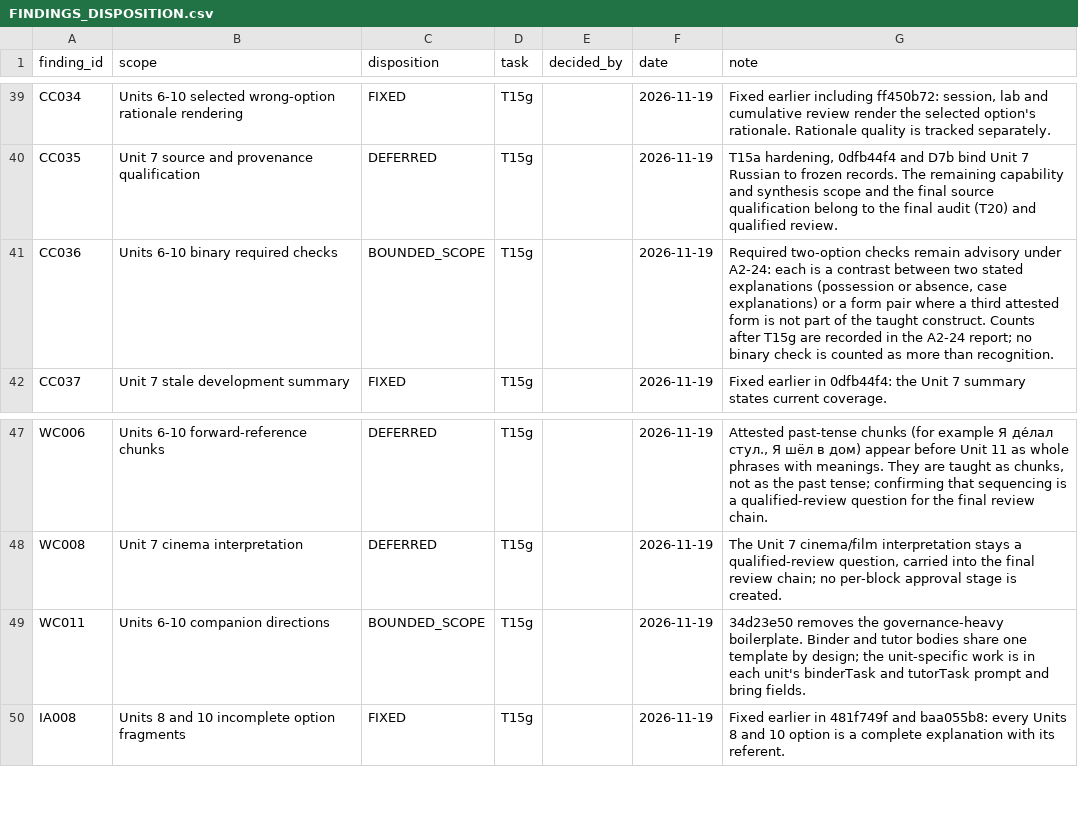
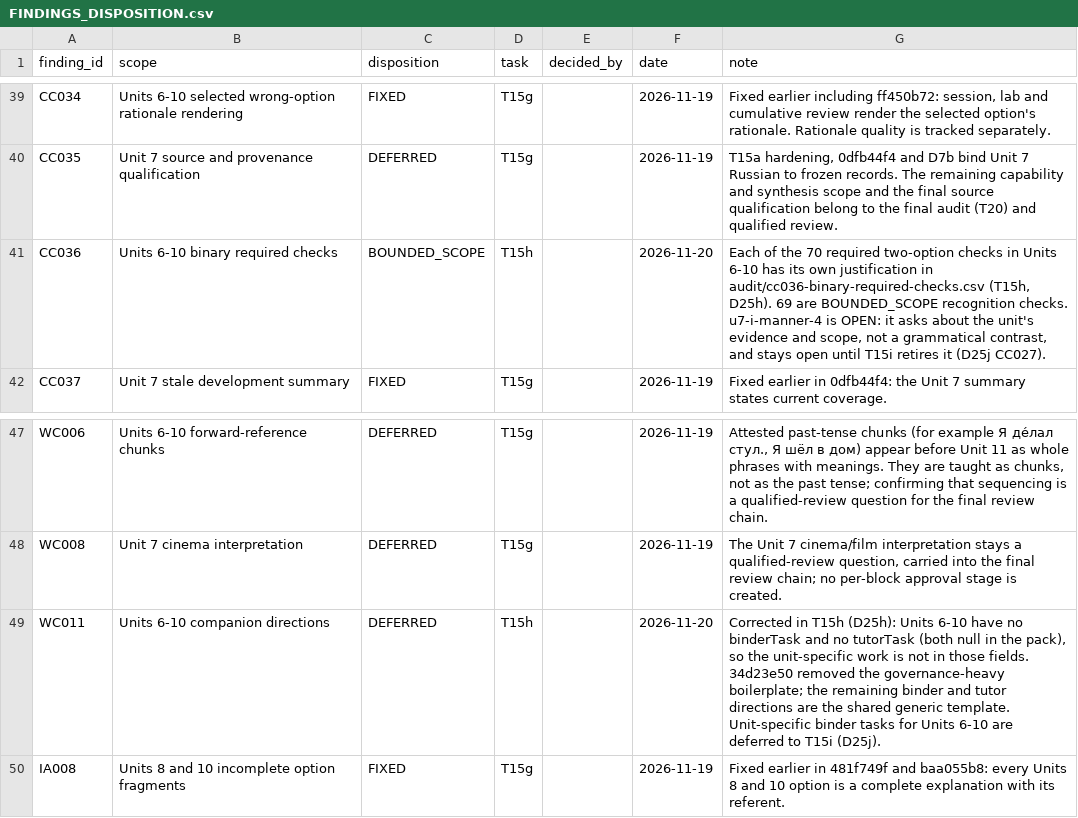
Before and after one commit to justinkulka-lang/russian-companion, a CSV file: audit/FINDINGS_DISPOSITION.csv, drawn as a sheet; only a part is shown, gaps mark what is left out.

```diff
--- a/audit/FINDINGS_DISPOSITION.csv
+++ b/audit/FINDINGS_DISPOSITION.csv
@@ -40,3 +40,3 @@ CC034,Units 6-10 selected wrong-option rationale rendering,FIXED,T15g,,2026-11-1
 CC035,Unit 7 source and provenance qualification,DEFERRED,T15g,,2026-11-19,"T15a hardening, 0dfb44f4 and D7b bind Unit 7 Russian to frozen records. The remaining capability and synthesis scope and the final source qualification belong to the final audit (T20) and qualified review."
-CC036,Units 6-10 binary required checks,BOUNDED_SCOPE,T15g,,2026-11-19,"Required two-option checks remain advisory under A2-24: each is a contrast between two stated explanations (possession or absence, case explanations) or a form pair where a third attested form is not part of the taught construct. Counts after T15g are recorded in the A2-24 report; no binary check is counted as more than recognition."
+CC036,Units 6-10 binary required checks,BOUNDED_SCOPE,T15h,,2026-11-20,"Each of the 70 required two-option checks in Units 6-10 has its own justification in audit/cc036-binary-required-checks.csv (T15h, D25h). 69 are BOUNDED_SCOPE recognition checks. u7-i-manner-4 is OPEN: it asks about the unit's evidence and scope, not a grammatical contrast, and stays open until T15i retires it (D25j CC027)."
 CC037,Unit 7 stale development summary,FIXED,T15g,,2026-11-19,Fixed earlier in 0dfb44f4: the Unit 7 summary states current coverage.
@@ -48,3 +48,3 @@ WC006,Units 6-10 forward-reference chunks,DEFERRED,T15g,,2026-11-19,"Attested pa
 WC008,Unit 7 cinema interpretation,DEFERRED,T15g,,2026-11-19,"The Unit 7 cinema/film interpretation stays a qualified-review question, carried into the final review chain; no per-block approval stage is created."
-WC011,Units 6-10 companion directions,BOUNDED_SCOPE,T15g,,2026-11-19,34d23e50 removes the governance-heavy boilerplate. Binder and tutor bodies share one template by design; the unit-specific work is in each unit's binderTask and tutorTask prompt and bring fields.
+WC011,Units 6-10 companion directions,DEFERRED,T15h,,2026-11-20,"Corrected in T15h (D25h): Units 6-10 have no binderTask and no tutorTask (both null in the pack), so the unit-specific work is not in those fields. 34d23e50 removed the governance-heavy boilerplate; the remaining binder and tutor directions are the shared generic template. Unit-specific binder tasks for Units 6-10 are deferred to T15i (D25j)."
 IA008,Units 8 and 10 incomplete option fragments,FIXED,T15g,,2026-11-19,Fixed earlier in 481f749f and baa055b8: every Units 8 and 10 option is a complete explanation with its referent.
```
Also changed, not shown: docs/audio/audio-manifest.csv, 14 other files.
